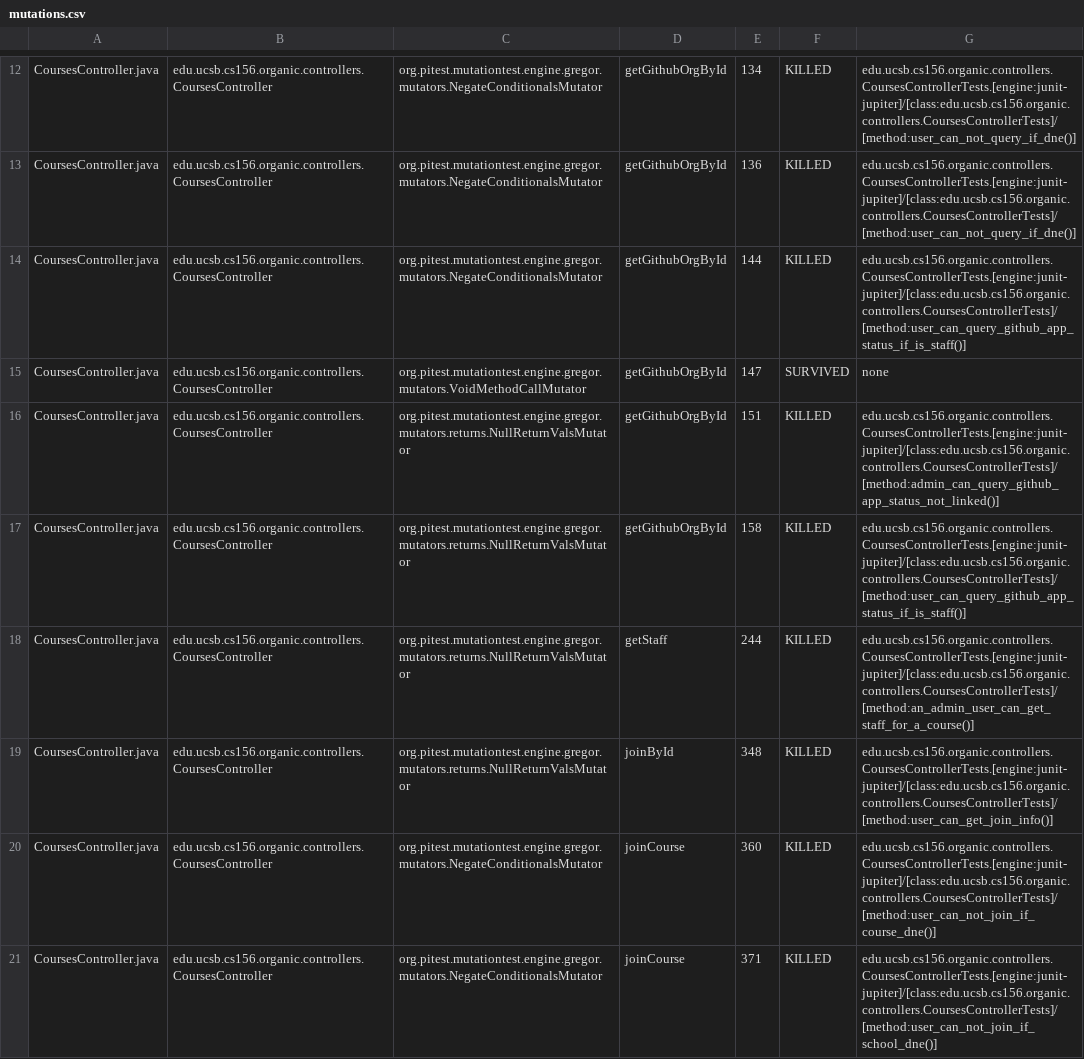
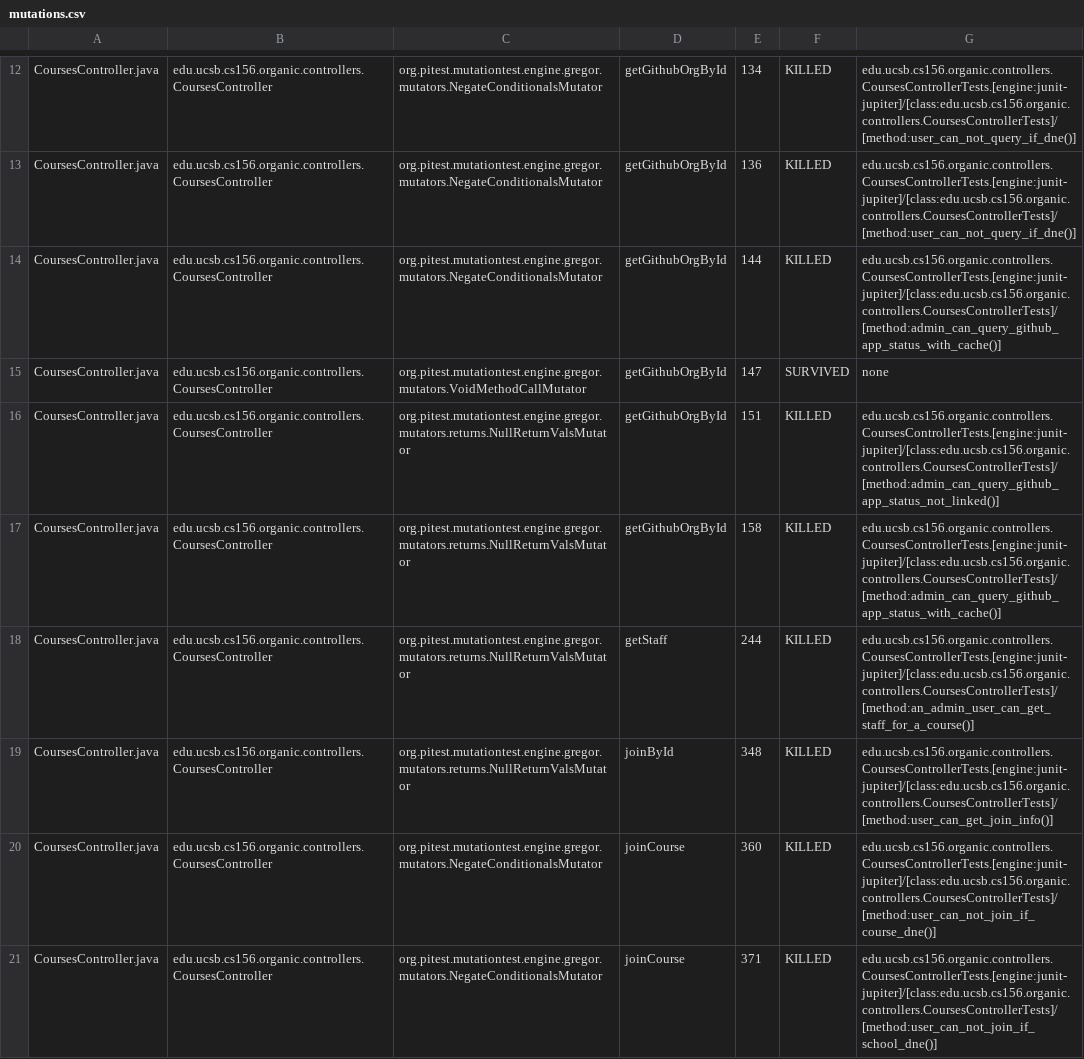
Before and after one commit to ucsb-cs156-s24/proj-organic-s24-5pm-3, a CSV file: prs/56/pitest/mutations.csv, drawn as a sheet; only a part is shown, gaps mark what is left out; the diff covers the shown part only.

Commit message:
Deploying to gh-pages from @ ucsb-cs156-s24/proj-organic-s24-5pm-3@0c7c125e4b6c8bee87848dd82451ce11ce8551f4 🚀

```diff
--- a/prs/56/pitest/mutations.csv
+++ b/prs/56/pitest/mutations.csv
@@ -13,6 +13,6 @@ CoursesController.java,edu.ucsb.cs156.organic.controllers.CoursesController,org.
 CoursesController.java,edu.ucsb.cs156.organic.controllers.CoursesController,org.pitest.mutationtest.engine.gregor.mutators.NegateConditionalsMutator,getGithubOrgById,136,KILLED,edu.ucsb.cs156.organic.controllers.CoursesControllerTests.[engine:junit-jupiter]/[class:edu.ucsb.cs156.organic.controllers.CoursesControllerTests]/[method:user_can_not_query_if_dne()]
-CoursesController.java,edu.ucsb.cs156.organic.controllers.CoursesController,org.pitest.mutationtest.engine.gregor.mutators.NegateConditionalsMutator,getGithubOrgById,144,KILLED,edu.ucsb.cs156.organic.controllers.CoursesControllerTests.[engine:junit-jupiter]/[class:edu.ucsb.cs156.organic.controllers.CoursesControllerTests]/[method:user_can_query_github_app_status_if_is_staff()]
+CoursesController.java,edu.ucsb.cs156.organic.controllers.CoursesController,org.pitest.mutationtest.engine.gregor.mutators.NegateConditionalsMutator,getGithubOrgById,144,KILLED,edu.ucsb.cs156.organic.controllers.CoursesControllerTests.[engine:junit-jupiter]/[class:edu.ucsb.cs156.organic.controllers.CoursesControllerTests]/[method:admin_can_query_github_app_status_with_cache()]
 CoursesController.java,edu.ucsb.cs156.organic.controllers.CoursesController,org.pitest.mutationtest.engine.gregor.mutators.VoidMethodCallMutator,getGithubOrgById,147,SURVIVED,none
 CoursesController.java,edu.ucsb.cs156.organic.controllers.CoursesController,org.pitest.mutationtest.engine.gregor.mutators.returns.NullReturnValsMutator,getGithubOrgById,151,KILLED,edu.ucsb.cs156.organic.controllers.CoursesControllerTests.[engine:junit-jupiter]/[class:edu.ucsb.cs156.organic.controllers.CoursesControllerTests]/[method:admin_can_query_github_app_status_not_linked()]
-CoursesController.java,edu.ucsb.cs156.organic.controllers.CoursesController,org.pitest.mutationtest.engine.gregor.mutators.returns.NullReturnValsMutator,getGithubOrgById,158,KILLED,edu.ucsb.cs156.organic.controllers.CoursesControllerTests.[engine:junit-jupiter]/[class:edu.ucsb.cs156.organic.controllers.CoursesControllerTests]/[method:user_can_query_github_app_status_if_is_staff()]
+CoursesController.java,edu.ucsb.cs156.organic.controllers.CoursesController,org.pitest.mutationtest.engine.gregor.mutators.returns.NullReturnValsMutator,getGithubOrgById,158,KILLED,edu.ucsb.cs156.organic.controllers.CoursesControllerTests.[engine:junit-jupiter]/[class:edu.ucsb.cs156.organic.controllers.CoursesControllerTests]/[method:admin_can_query_github_app_status_with_cache()]
 CoursesController.java,edu.ucsb.cs156.organic.controllers.CoursesController,org.pitest.mutationtest.engine.gregor.mutators.returns.NullReturnValsMutator,getStaff,244,KILLED,edu.ucsb.cs156.organic.controllers.CoursesControllerTests.[engine:junit-jupiter]/[class:edu.ucsb.cs156.organic.controllers.CoursesControllerTests]/[method:an_admin_user_can_get_staff_for_a_course()]
```
Also changed, not shown: 25 edited cells elsewhere in this file, 21 other files.
